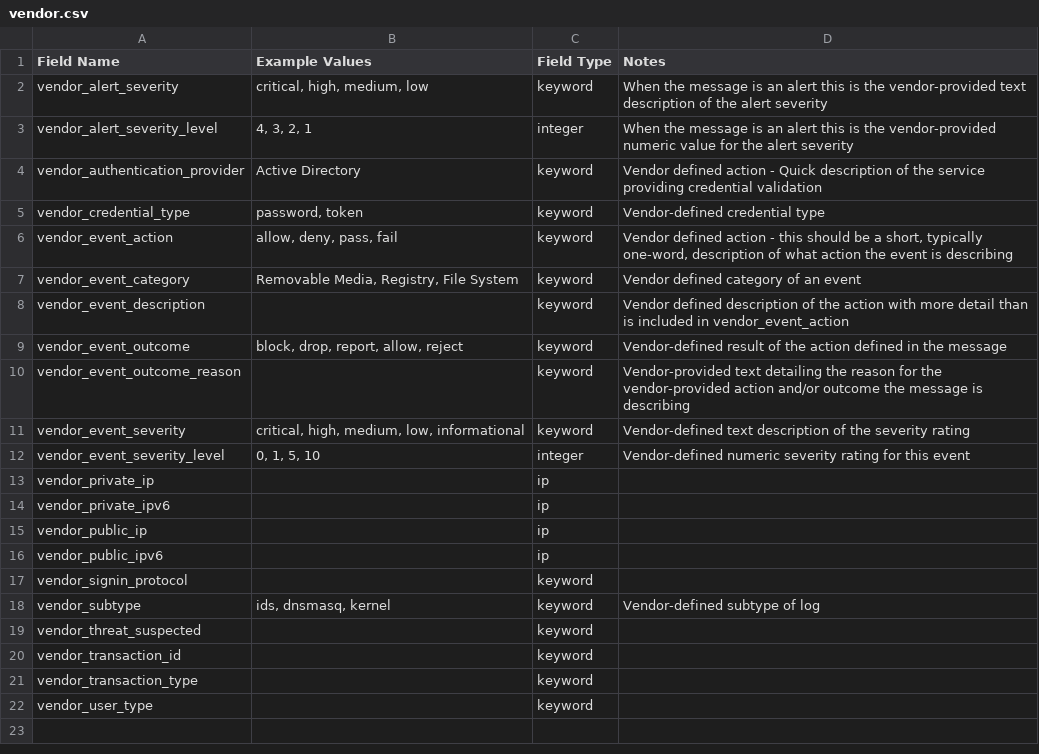
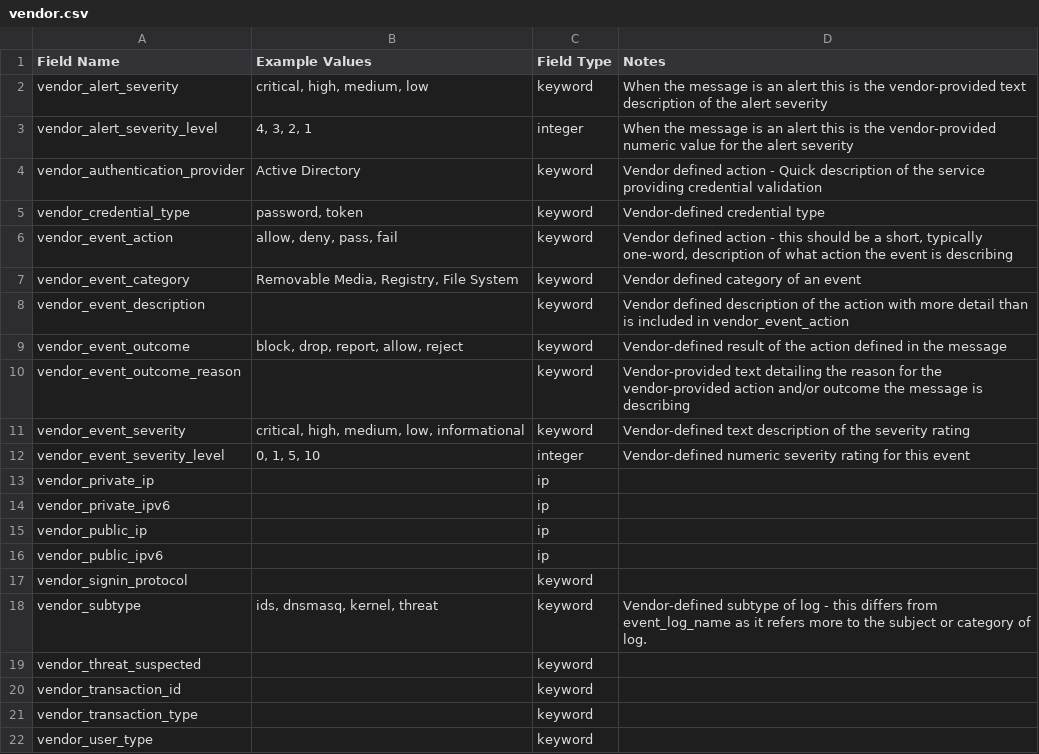
Before and after one commit to Graylog2/graylog-schema, a CSV file: source/schema/entities/vendor.csv, drawn as a sheet.

Commit message:
Updated event_log_name and vendor_subtype docs

```diff
--- a/source/schema/entities/vendor.csv
+++ b/source/schema/entities/vendor.csv
@@ -17,3 +17,3 @@
 "vendor_signin_protocol",,"keyword",
-"vendor_subtype","ids, dnsmasq, kernel","keyword","Vendor-defined subtype of log"
+"vendor_subtype","ids, dnsmasq, kernel, threat","keyword","Vendor-defined subtype of log - this differs from event_log_name as it refers more to the subject or category of log."
 "vendor_threat_suspected",,"keyword",
```
Also changed, not shown: source/schema/entities/event.csv.
